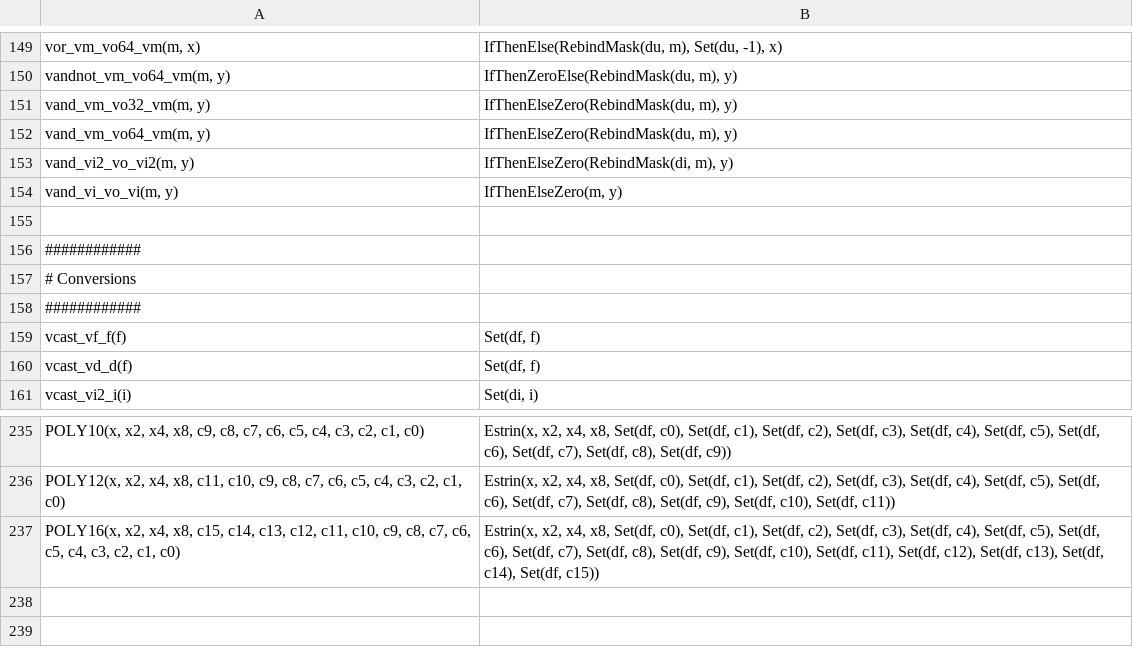
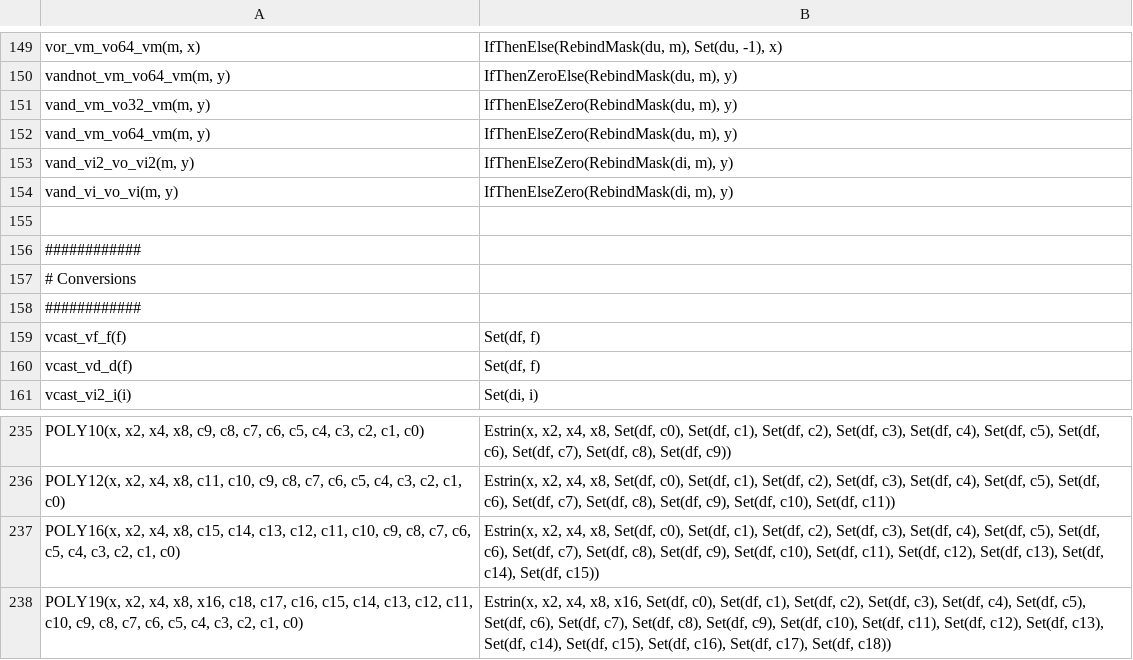
Before and after one commit to bnprks/highway-sleef, a TSV file: src/gen-bindings/rename_data/simd_ops.tsv, drawn as a sheet; only a part is shown, gaps mark what is left out.

```diff
--- a/src/gen-bindings/rename_data/simd_ops.tsv
+++ b/src/gen-bindings/rename_data/simd_ops.tsv
@@ -153,3 +153,3 @@ vand_vm_vo64_vm(m, y)	IfThenElseZero(RebindMask(du, m), y)
 vand_vi2_vo_vi2(m, y)	IfThenElseZero(RebindMask(di, m), y)
-vand_vi_vo_vi(m, y)	IfThenElseZero(m, y)
+vand_vi_vo_vi(m, y)	IfThenElseZero(RebindMask(di, m), y)
 
@@ -237 +237,2 @@ POLY12(x, x2, x4, x8, c11, c10, c9, c8, c7, c6, c5, c4, c3, c2, c1, c0)	Estrin(x
 POLY16(x, x2, x4, x8, c15, c14, c13, c12, c11, c10, c9, c8, c7, c6, c5, c4, c3, c2, c1, c0)	Estrin(x, x2, x4, x8, Set(df, c0), Set(df, c1), Set(df, c2), Set(df, c3), Set(df, c4), Set(df, c5), Set(df, c6), Set(df, c7), Set(df, c8), Set(df, c9), Set(df, c10), Set(df, c11), Set(df, c12), Set(df, c13), Set(df, c14), Set(df, c15))
+POLY19(x, x2, x4, x8, x16, c18, c17, c16, c15, c14, c13, c12, c11, c10, c9, c8, c7, c6, c5, c4, c3, c2, c1, c0)	Estrin(x, x2, x4, x8, x16, Set(df, c0), Set(df, c1), Set(df, c2), Set(df, c3), Set(df, c4), Set(df, c5), Set(df, c6), Set(df, c7), Set(df, c8), Set(df, c9), Set(df, c10), Set(df, c11), Set(df, c12), Set(df, c13), Set(df, c14), Set(df, c15), Set(df, c16), Set(df, c17), Set(df, c18))
```
Also changed, not shown: src/gen-bindings/rename_data/function_renames.tsv, 6 other files.
